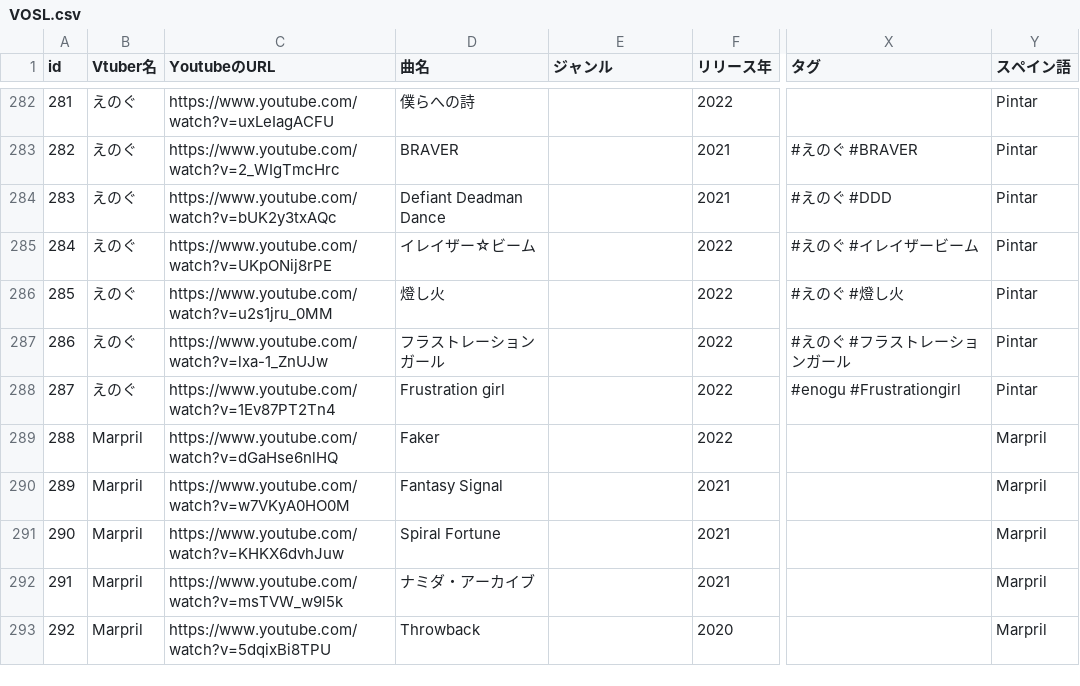
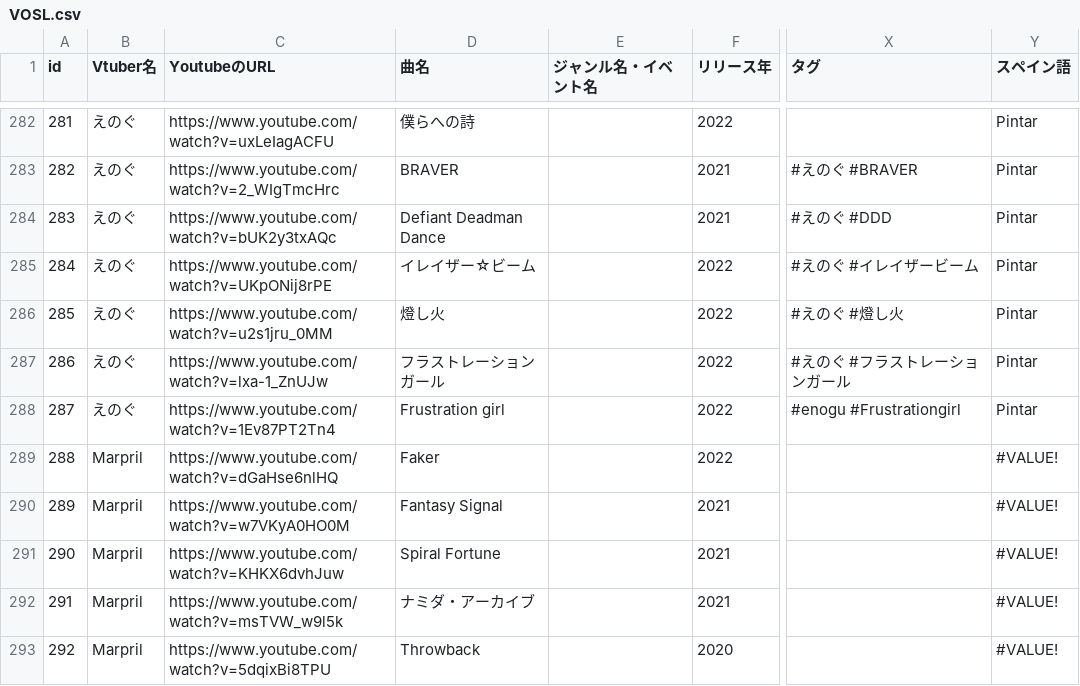
Before and after one commit to take8jp/vosl, a CSV file: csv/VOSL.csv, drawn as a sheet; only a part is shown, gaps mark what is left out; the diff covers the shown part only; the diff names each change by its address in the sheet, - before the commit and + after, or states it on an @@ line.

```diff
--- a/csv/VOSL.csv
+++ b/csv/VOSL.csv
-E1: ジャンル
+E1: ジャンル名・イベント名
-Y289:Y293 (スペイン語): Marpril
+Y289:Y293 (スペイン語): #VALUE!
```
Also changed, not shown: 6 added rows and 27 edited cells elsewhere in this file.
